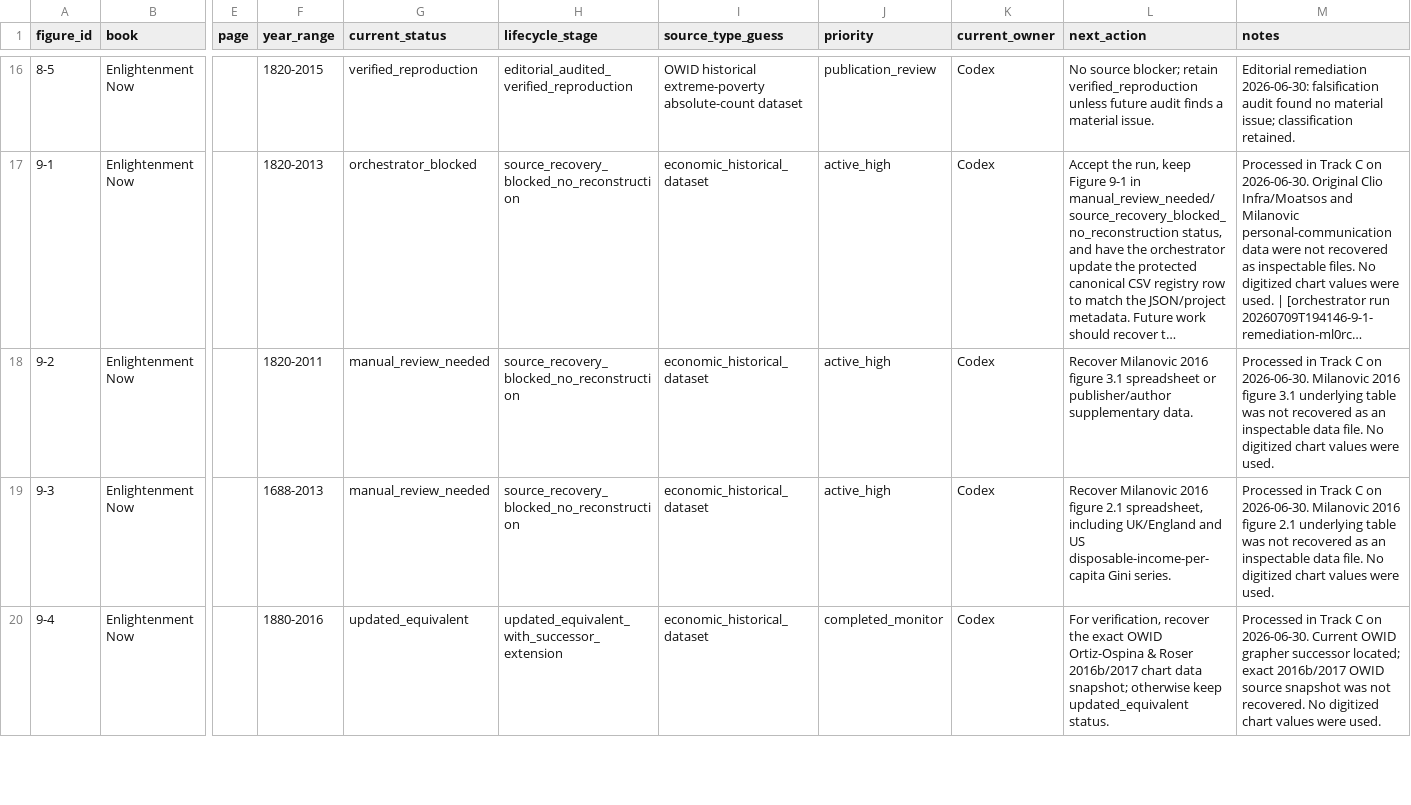
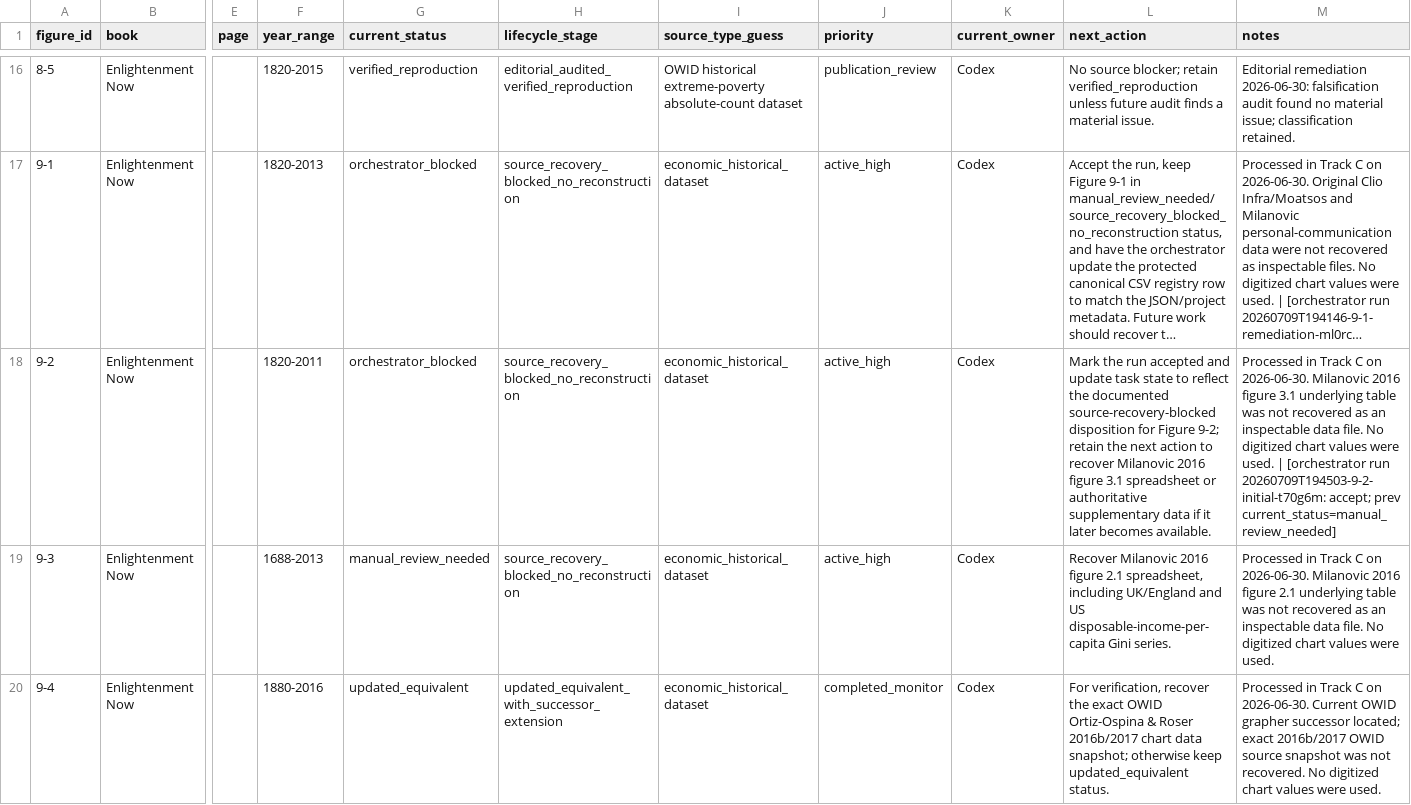
Before and after one commit to J-Chamberlain/pinker_charts, a CSV file: data/figure_registry.csv, drawn as a sheet; only a part is shown, gaps mark what is left out; long unchanged cells end in …; the diff names each change by its address in the sheet, - before the commit and + after, or states it on an @@ line.

Commit message:
orchestrator: figure 9-2 -> orchestrator_blocked

```diff
--- a/data/figure_registry.csv
+++ b/data/figure_registry.csv
-G18 (current_status): manual_review_needed
+G18 (current_status): orchestrator_blocked
-L18 (next_action): Recover Milanovic 2016 figure 3.1 spreadsheet or publisher/author supplementary data.
+L18 (next_action): Mark the run accepted and update task state to reflect the documented source-recovery-blocked disposition for Figure 9-2; retain the next action to recover Milanovic 2016 figure 3.1 spreadsheet or authoritative supplementary data if it later becomes available.
-M18 (notes): …were used.
+M18 (notes): …were used. | [orchestrator run 20260709T194503-9-2-initial-t70g6m: accept; prev current_status=manual_review_needed]
```
